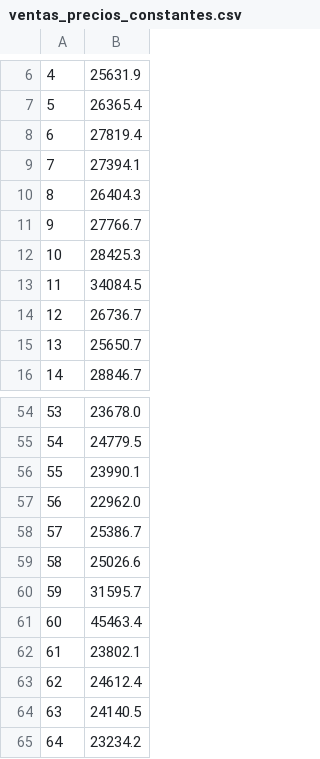
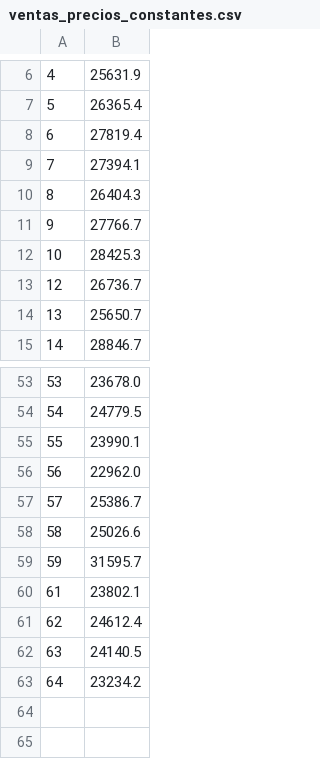
Before and after one commit to monse1224/datos-atipicos, a CSV file: ventas_precios_constantes.csv, drawn as a sheet; only a part is shown, gaps mark what is left out; the diff names each change by its address in the sheet, - before the commit and + after, or states it on an @@ line.

```diff
--- a/ventas_precios_constantes.csv
+++ b/ventas_precios_constantes.csv
-row 13: 11 | 34084.5
-row 61: 60 | 45463.4
```
Also changed, not shown: 5 other files.
